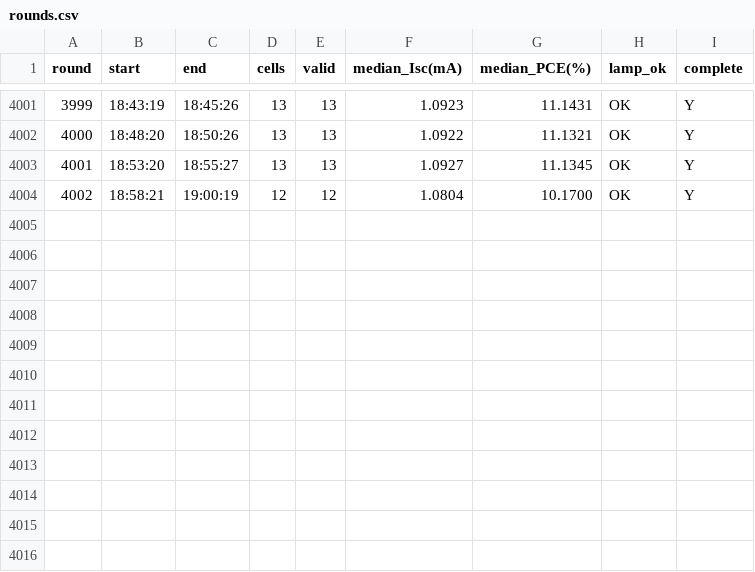
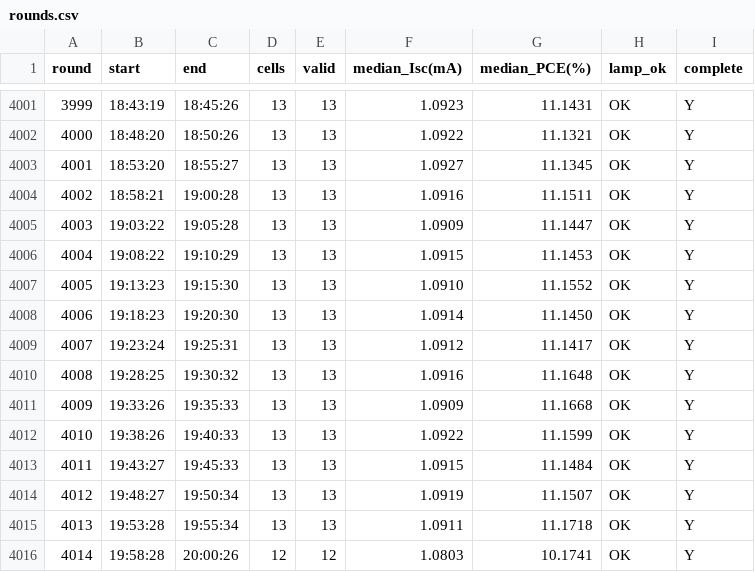
Before and after one commit to littleBlack2003/stabilty-data, a CSV file: indoor/rounds.csv, drawn as a sheet; only a part is shown, gaps mark what is left out.

```diff
--- a/indoor/rounds.csv
+++ b/indoor/rounds.csv
@@ -4003,2 +4003,14 @@
 4001,18:53:20,18:55:27,13,13,1.0927,11.1345,OK,Y
-4002,18:58:21,19:00:19,12,12,1.0804,10.1700,OK,Y
+4002,18:58:21,19:00:28,13,13,1.0916,11.1511,OK,Y
+4003,19:03:22,19:05:28,13,13,1.0909,11.1447,OK,Y
+4004,19:08:22,19:10:29,13,13,1.0915,11.1453,OK,Y
+4005,19:13:23,19:15:30,13,13,1.0910,11.1552,OK,Y
+4006,19:18:23,19:20:30,13,13,1.0914,11.1450,OK,Y
+4007,19:23:24,19:25:31,13,13,1.0912,11.1417,OK,Y
+4008,19:28:25,19:30:32,13,13,1.0916,11.1648,OK,Y
+4009,19:33:26,19:35:33,13,13,1.0909,11.1668,OK,Y
+4010,19:38:26,19:40:33,13,13,1.0922,11.1599,OK,Y
+4011,19:43:27,19:45:33,13,13,1.0915,11.1484,OK,Y
+4012,19:48:27,19:50:34,13,13,1.0919,11.1507,OK,Y
+4013,19:53:28,19:55:34,13,13,1.0911,11.1718,OK,Y
+4014,19:58:28,20:00:26,12,12,1.0803,10.1741,OK,Y
```
Also changed, not shown: docs/summary_groups.csv, indoor/aligned_group_mean.csv, 14 other files.
